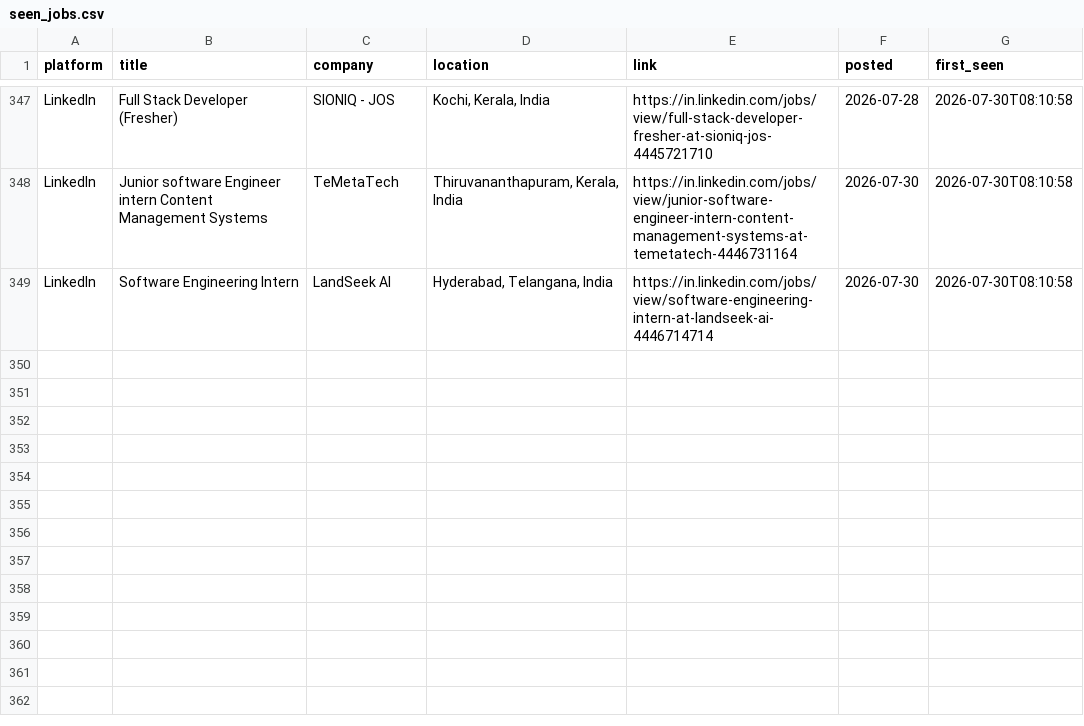
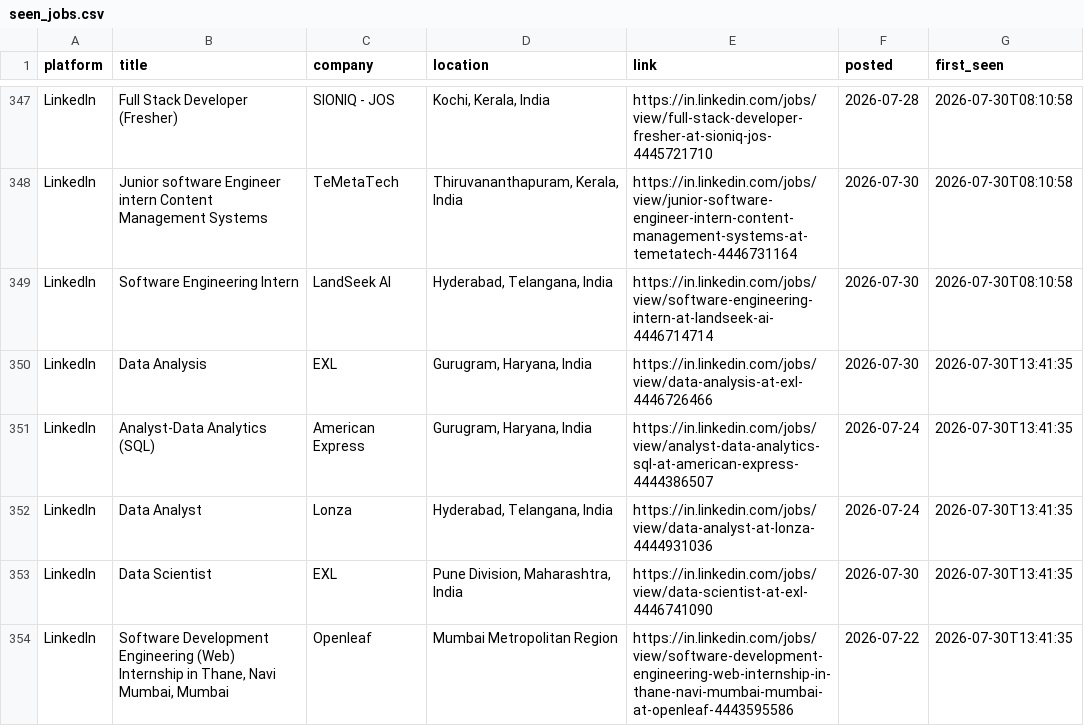
Before and after one commit to Kapilprajapat234/job-alert-bot, a CSV file: data/seen_jobs.csv, drawn as a sheet; only a part is shown, gaps mark what is left out; the diff names each change by its address in the sheet, - before the commit and + after, or states it on an @@ line.

```diff
--- a/data/seen_jobs.csv
+++ b/data/seen_jobs.csv
+row 350: LinkedIn | Data Analysis | EXL | Gurugram, Haryana, India | https://in.linkedin.com/jobs/view/data-analysis-at-exl-4446726466 | 2026-07-30 | 2026-07-30T13:41:35
+row 351: LinkedIn | Analyst-Data Analytics (SQL) | American Express | Gurugram, Haryana, India | https://in.linkedin.com/jobs/view/analyst-data-analytics-sql-at-american-express-4444386507 | 2026-07-24 | 2026-07-30T13:41:35
+row 352: LinkedIn | Data Analyst | Lonza | Hyderabad, Telangana, India | https://in.linkedin.com/jobs/view/data-analyst-at-lonza-4444931036 | 2026-07-24 | 2026-07-30T13:41:35
+row 353: LinkedIn | Data Scientist | EXL | Pune Division, Maharashtra, India | https://in.linkedin.com/jobs/view/data-scientist-at-exl-4446741090 | 2026-07-30 | 2026-07-30T13:41:35
+row 354: LinkedIn | Software Development Engineering (Web) Internship in Thane, Navi Mumbai, Mumbai | Openleaf | Mumbai Metropolitan Region | https://in.linkedin.com/jobs/view/software-development-engineering-web-internship-in-thane-navi-mumbai-mumbai-at-openleaf-4443595586 | 2026-07-22 | 2026-07-30T13:41:35
```
Also changed, not shown: data/new_jobs_latest_run.csv, 1 other file.
